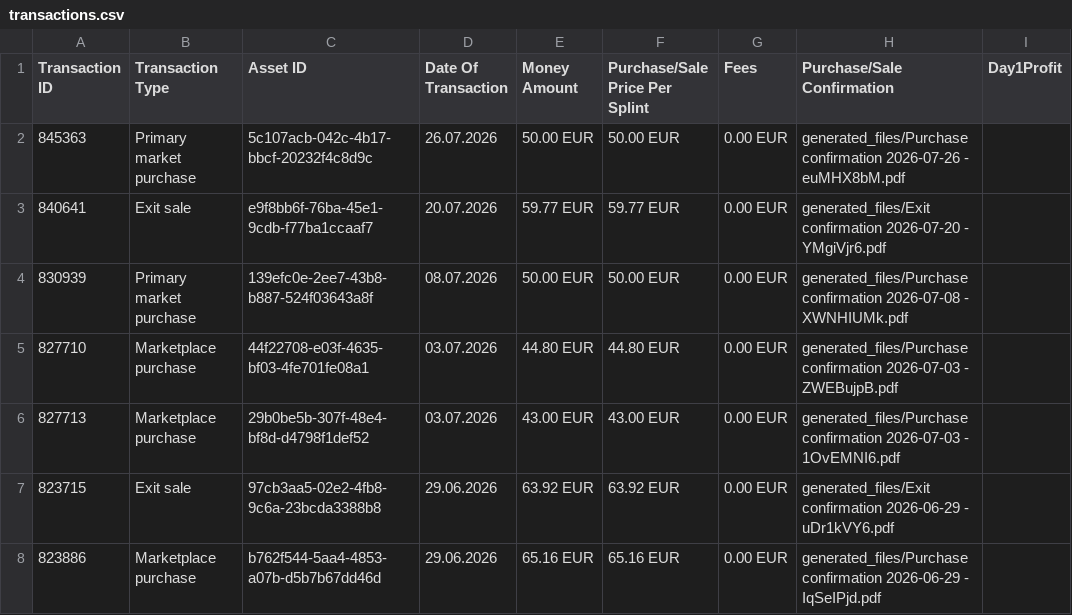
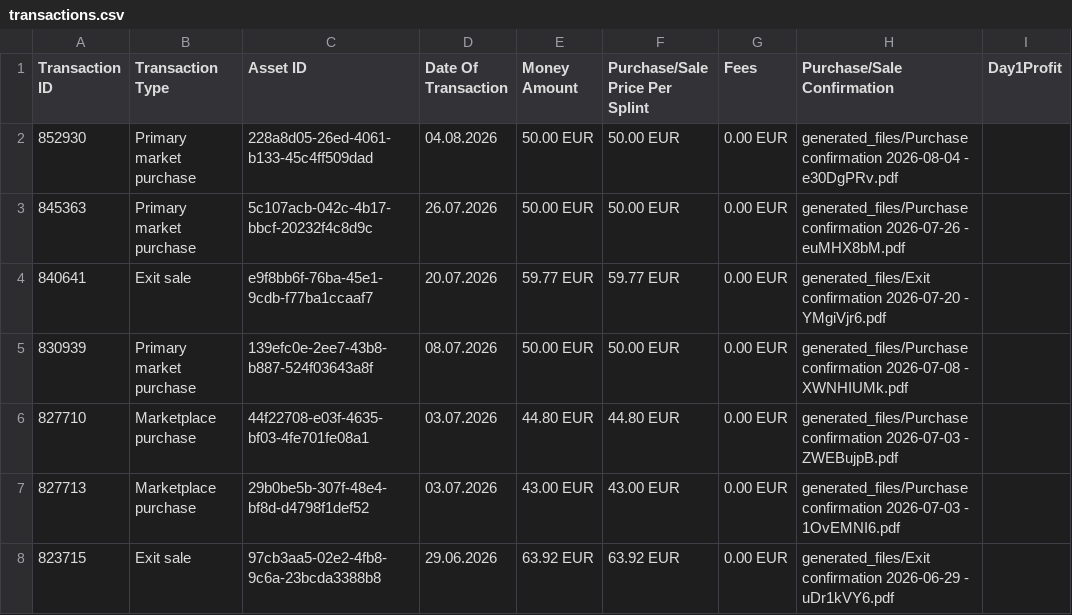
Before and after one commit to Munotstadt/splintdatacollector, a CSV file: data/transactions.csv, drawn as a sheet; only a part is shown; the shorter side is filled out with more unchanged rows; the diff names each change by its address in the sheet, - before the commit and + after, or states it on an @@ line.

Commit message:
Activities-Import – 04.08.2026 17:21:38

```diff
--- a/data/transactions.csv
+++ b/data/transactions.csv
+row 2: 852930 | Primary market purchase | 228a8d05-26ed-4061-b133-45c4ff509dad | 04.08.2026 | 50.00 EUR | 50.00 EUR | 0.00 EUR | generated_files/Purchase confirmation 2026-08-04 - e30DgPRv.pdf
```
